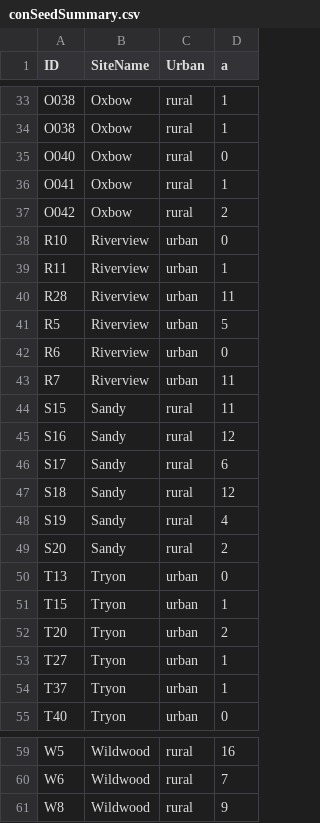
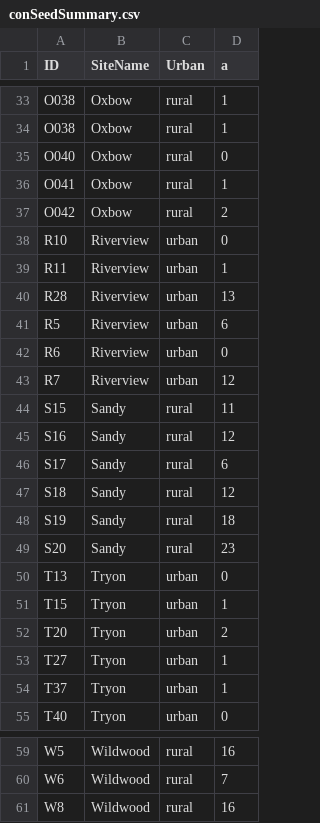
Before and after one commit to milapruiett/SrThesis, a CSV file: data/conSeedSummary.csv, drawn as a sheet; only a part is shown, gaps mark what is left out; the diff covers the shown part only.

```diff
--- a/data/conSeedSummary.csv
+++ b/data/conSeedSummary.csv
@@ -39,6 +39,6 @@ R10,Riverview,urban,0
 R11,Riverview,urban,1
-R28,Riverview,urban,11
-R5,Riverview,urban,5
+R28,Riverview,urban,13
+R5,Riverview,urban,6
 R6,Riverview,urban,0
-R7,Riverview,urban,11
+R7,Riverview,urban,12
 S15,Sandy,rural,11
@@ -47,4 +47,4 @@ S17,Sandy,rural,6
 S18,Sandy,rural,12
-S19,Sandy,rural,4
-S20,Sandy,rural,2
+S19,Sandy,rural,18
+S20,Sandy,rural,23
 T13,Tryon,urban,0
@@ -60,2 +60,2 @@ W5,Wildwood,rural,16
 W6,Wildwood,rural,7
-W8,Wildwood,rural,9
+W8,Wildwood,rural,16
```
Also changed, not shown: 10 edited cells elsewhere in this file, data/completeWoodDecay45.csv, data/conG.csv, 12 other files.
